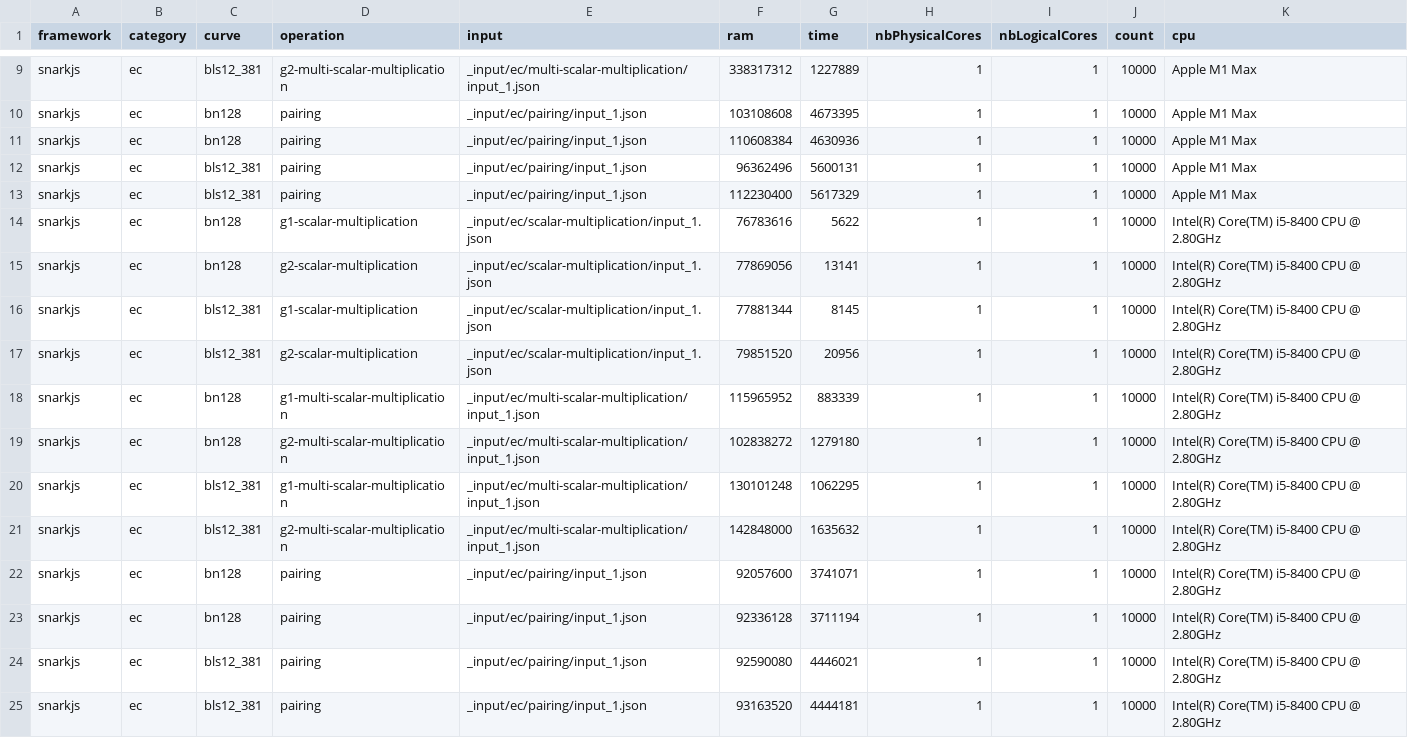
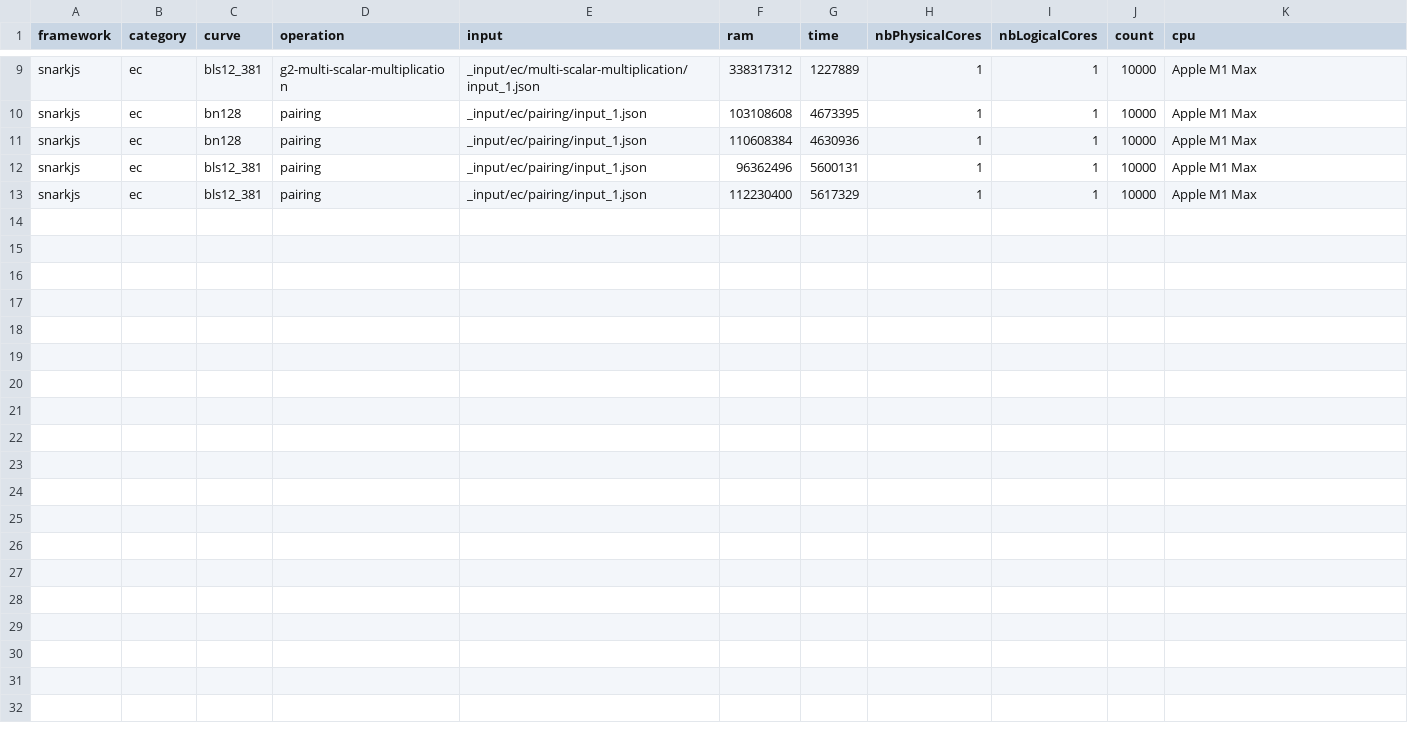
Before and after one commit to zkCollective/zk-Harness, a CSV file: benchmarks/snarkjs/snarkjs_ec.csv, drawn as a sheet; only a part is shown, gaps mark what is left out.

```diff
--- a/benchmarks/snarkjs/snarkjs_ec.csv
+++ b/benchmarks/snarkjs/snarkjs_ec.csv
@@ -13,13 +13 @@ snarkjs,ec,bls12_381,pairing,_input/ec/pairing/input_1.json,96362496,5600131,1,1
 snarkjs,ec,bls12_381,pairing,_input/ec/pairing/input_1.json,112230400,5617329,1,1,10000,Apple M1 Max
-snarkjs,ec,bn128,g1-scalar-multiplication,_input/ec/scalar-multiplication/input_1.json,76783616,5622,1,1,10000,Intel(R) Core(TM) i5-8400 CPU @ 2.80GHz
-snarkjs,ec,bn128,g2-scalar-multiplication,_input/ec/scalar-multiplication/input_1.json,77869056,13141,1,1,10000,Intel(R) Core(TM) i5-8400 CPU @ 2.80GHz
-snarkjs,ec,bls12_381,g1-scalar-multiplication,_input/ec/scalar-multiplication/input_1.json,77881344,8145,1,1,10000,Intel(R) Core(TM) i5-8400 CPU @ 2.80GHz
-snarkjs,ec,bls12_381,g2-scalar-multiplication,_input/ec/scalar-multiplication/input_1.json,79851520,20956,1,1,10000,Intel(R) Core(TM) i5-8400 CPU @ 2.80GHz
-snarkjs,ec,bn128,g1-multi-scalar-multiplication,_input/ec/multi-scalar-multiplication/input_1.json,115965952,883339,1,1,10000,Intel(R) Core(TM) i5-8400 CPU @ 2.80GHz
-snarkjs,ec,bn128,g2-multi-scalar-multiplication,_input/ec/multi-scalar-multiplication/input_1.json,102838272,1279180,1,1,10000,Intel(R) Core(TM) i5-8400 CPU @ 2.80GHz
-snarkjs,ec,bls12_381,g1-multi-scalar-multiplication,_input/ec/multi-scalar-multiplication/input_1.json,130101248,1062295,1,1,10000,Intel(R) Core(TM) i5-8400 CPU @ 2.80GHz
-snarkjs,ec,bls12_381,g2-multi-scalar-multiplication,_input/ec/multi-scalar-multiplication/input_1.json,142848000,1635632,1,1,10000,Intel(R) Core(TM) i5-8400 CPU @ 2.80GHz
-snarkjs,ec,bn128,pairing,_input/ec/pairing/input_1.json,92057600,3741071,1,1,10000,Intel(R) Core(TM) i5-8400 CPU @ 2.80GHz
-snarkjs,ec,bn128,pairing,_input/ec/pairing/input_1.json,92336128,3711194,1,1,10000,Intel(R) Core(TM) i5-8400 CPU @ 2.80GHz
-snarkjs,ec,bls12_381,pairing,_input/ec/pairing/input_1.json,92590080,4446021,1,1,10000,Intel(R) Core(TM) i5-8400 CPU @ 2.80GHz
-snarkjs,ec,bls12_381,pairing,_input/ec/pairing/input_1.json,93163520,4444181,1,1,10000,Intel(R) Core(TM) i5-8400 CPU @ 2.80GHz
```
Also changed, not shown: benchmarks/snarkjs/snarkjs_arithmetics.csv, 1 other file.
